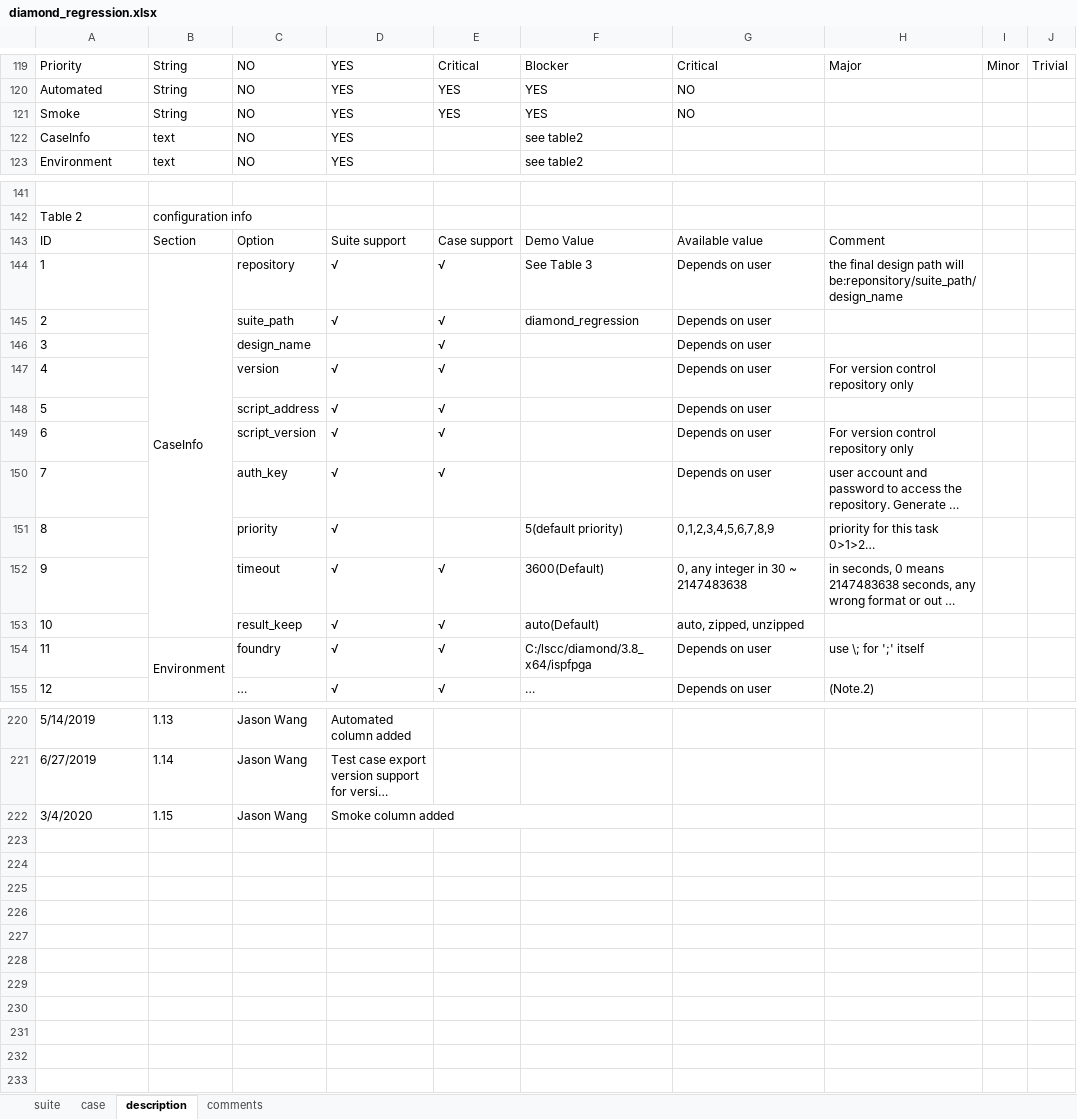
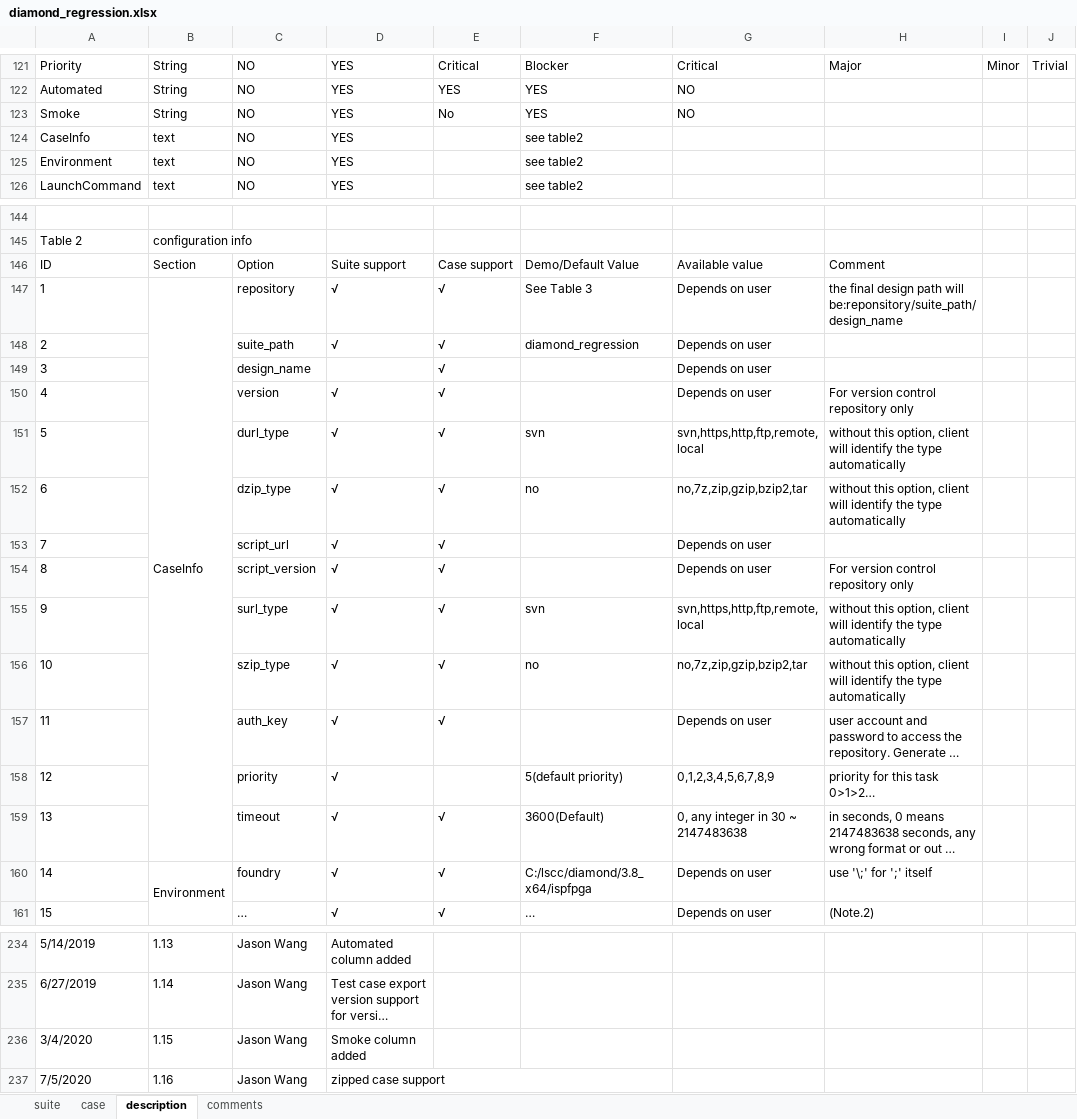
Before and after one commit to wanghengquan/repository, an Excel workbook: tmp_client/doc/TMP_example/diamond_regression.xlsx, sheet description, drawn as a sheet; only a part is shown, gaps mark what is left out; long unchanged cells end in …; values as stored, in another font and other column widths than the file's, no borders; charts and pictures not drawn; removed rows and columns are numbered as before the commit, all else as after; the diff covers the shown part only; the diff names each change by its address in the sheet, - before the commit and + after, or states it on an @@ line.

```diff
--- a/tmp_client/doc/TMP_example/diamond_regression.xlsx (sheet description)
+++ b/tmp_client/doc/TMP_example/diamond_regression.xlsx (sheet description)
-E123: YES
+E123: No
+row 124: CaseInfo | text | NO | YES |  | see table2
@@ column A renumbered between rows 125 and 177 @@
-F146: Demo Value
+F146: Demo/Default Value
+row 151: 5 |  | durl_type | √ | √ | svn | svn,https,http,ftp,remote,local | without this option, client will identify the type automatically
+row 152: 6 |  | dzip_type | √ | √ | no | no,7z,zip,gzip,bzip2,tar | without this option, client will identify the type automatically
-C153: script_address
+C153: script_url
+row 155: 9 |  | surl_type | √ | √ | svn | svn,https,http,ftp,remote,local | without this option, client will identify the type automatically
+row 156: 10 |  | szip_type | √ | √ | no | no,7z,zip,gzip,bzip2,tar | without this option, client will identify the type automatically
@@ row 153 moved to row 180: 34 @@
-H160: use \; for ';' itself
+H160: use '\;' for ';' itself
-D222:F222 merged
+row 237: 7/5/2020 | 1.16 | Jason Wang | zipped case support
```
Also changed, not shown: 9 added rows, 17 edited cells, cell formats and merged cells elsewhere in this sheet, charts or pictures, 7 other files.
